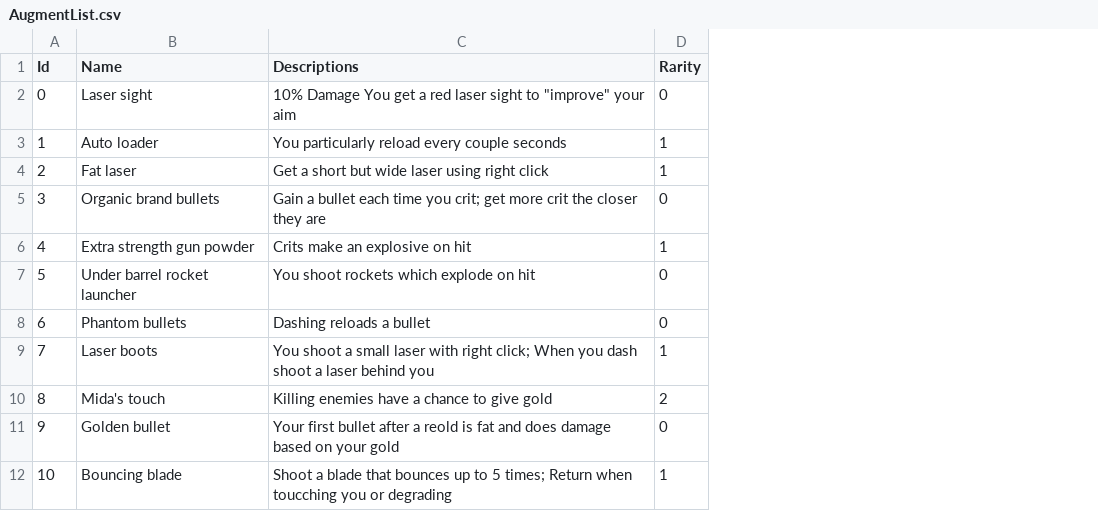
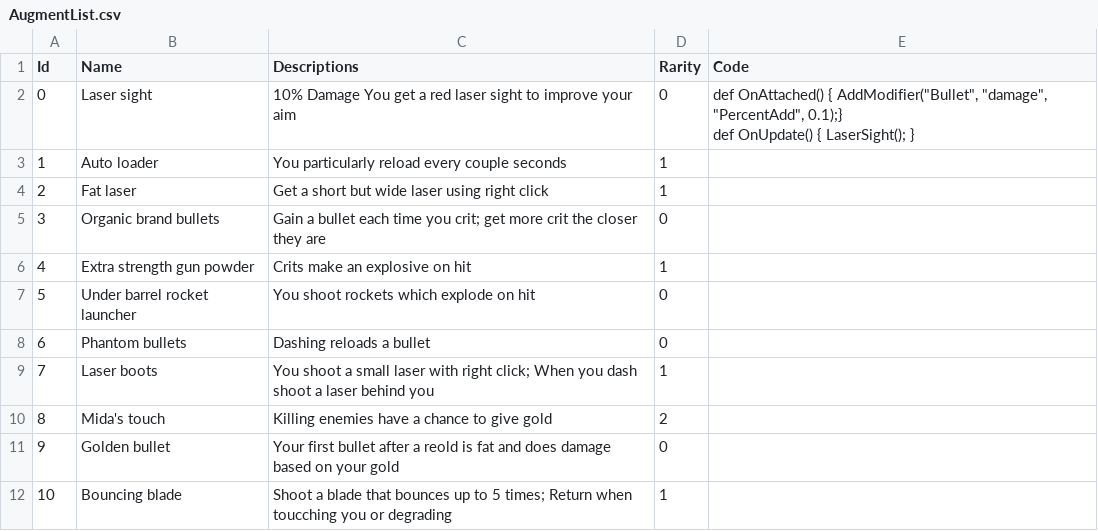
Before and after one commit to dannyli0109/BulletPP, a CSV file: Assets/Resources/AugmentList.csv, drawn as a sheet; ↵ is a line break in a cell; the diff names each change by its address in the sheet, - before the commit and + after, or states it on an @@ line.

```diff
--- a/Assets/Resources/AugmentList.csv
+++ b/Assets/Resources/AugmentList.csv
+column E (Code), row 2: def OnAttached() { AddModifier("Bullet", "damage", "PercentAdd", 0.1);} ↵ def OnUpdate() { LaserSight(); }
-C2 (Descriptions): …sight to "improve" your aim
+C2 (Descriptions): …sight to improve your aim
```
Also changed, not shown: 34 other files.
